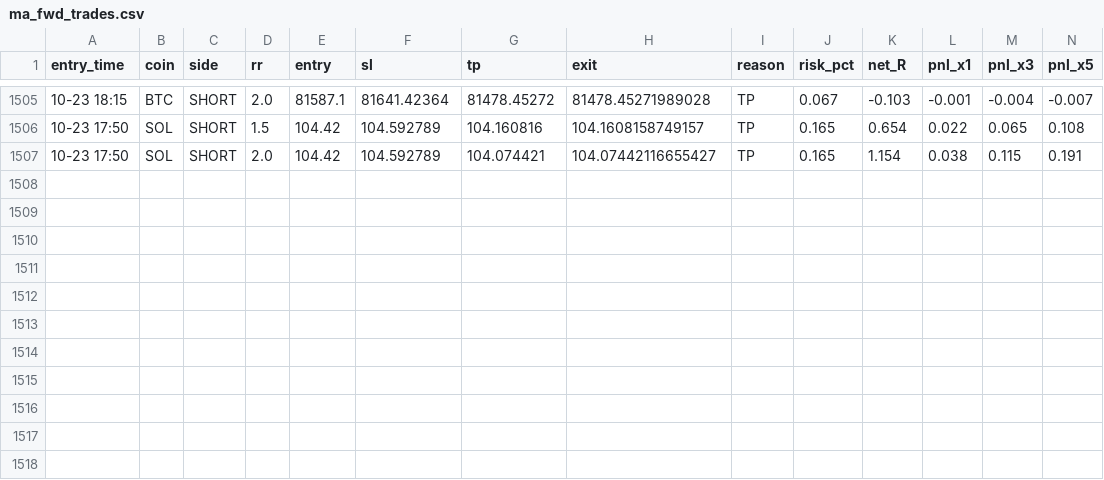
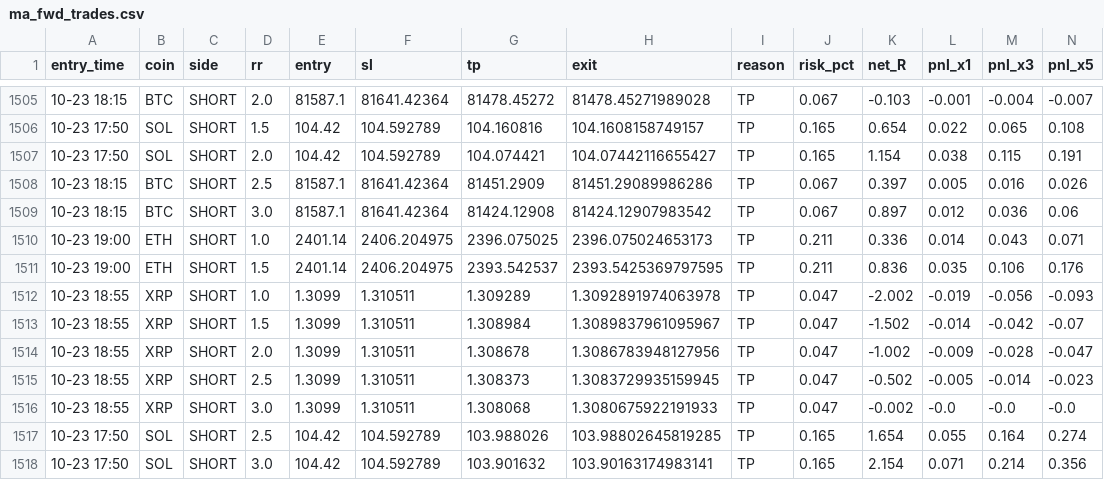
Before and after one commit to Ehsan2893/mabot.py, a CSV file: ma_fwd_trades.csv, drawn as a sheet; only a part is shown, gaps mark what is left out; rows hold the shown columns only; the diff names each change by its address in the sheet, - before the commit and + after, or states it on an @@ line.

```diff
--- a/ma_fwd_trades.csv
+++ b/ma_fwd_trades.csv
+row 1508: 10-23 18:15 | BTC | SHORT | 2.5 | 81587.1 | 81641.42364 | 81451.2909 | 81451.29089986286 | TP | 0.067 | 0.397 | 0.005 | 0.016 | 0.026
+row 1509: 10-23 18:15 | BTC | SHORT | 3.0 | 81587.1 | 81641.42364 | 81424.12908 | 81424.12907983542 | TP | 0.067 | 0.897 | 0.012 | 0.036 | 0.06
+row 1510: 10-23 19:00 | ETH | SHORT | 1.0 | 2401.14 | 2406.204975 | 2396.075025 | 2396.075024653173 | TP | 0.211 | 0.336 | 0.014 | 0.043 | 0.071
+row 1511: 10-23 19:00 | ETH | SHORT | 1.5 | 2401.14 | 2406.204975 | 2393.542537 | 2393.5425369797595 | TP | 0.211 | 0.836 | 0.035 | 0.106 | 0.176
+row 1512: 10-23 18:55 | XRP | SHORT | 1.0 | 1.3099 | 1.310511 | 1.309289 | 1.3092891974063978 | TP | 0.047 | -2.002 | -0.019 | -0.056 | -0.093
+row 1513: 10-23 18:55 | XRP | SHORT | 1.5 | 1.3099 | 1.310511 | 1.308984 | 1.3089837961095967 | TP | 0.047 | -1.502 | -0.014 | -0.042 | -0.07
+row 1514: 10-23 18:55 | XRP | SHORT | 2.0 | 1.3099 | 1.310511 | 1.308678 | 1.3086783948127956 | TP | 0.047 | -1.002 | -0.009 | -0.028 | -0.047
+row 1515: 10-23 18:55 | XRP | SHORT | 2.5 | 1.3099 | 1.310511 | 1.308373 | 1.3083729935159945 | TP | 0.047 | -0.502 | -0.005 | -0.014 | -0.023
+row 1516: 10-23 18:55 | XRP | SHORT | 3.0 | 1.3099 | 1.310511 | 1.308068 | 1.3080675922191933 | TP | 0.047 | -0.002 | -0.0 | -0.0 | -0.0
+row 1517: 10-23 17:50 | SOL | SHORT | 2.5 | 104.42 | 104.592789 | 103.988026 | 103.98802645819285 | TP | 0.165 | 1.654 | 0.055 | 0.164 | 0.274
+row 1518: 10-23 17:50 | SOL | SHORT | 3.0 | 104.42 | 104.592789 | 103.901632 | 103.90163174983141 | TP | 0.165 | 2.154 | 0.071 | 0.214 | 0.356
```
Also changed, not shown: 1 other file.
